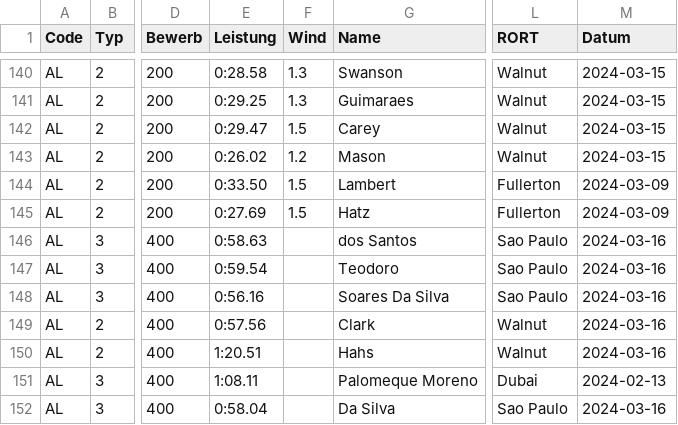
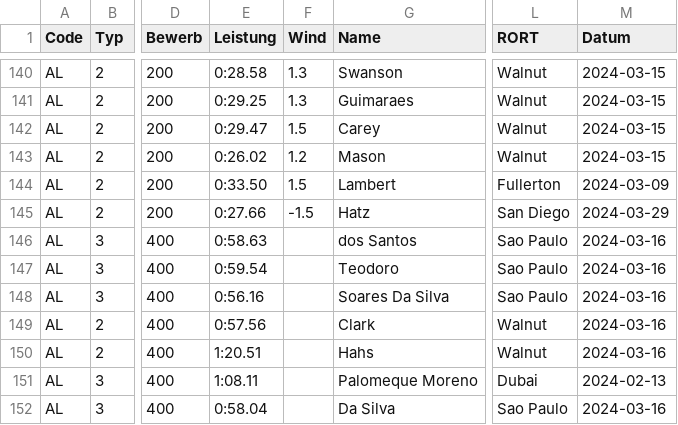
Before and after one commit to nimarion/para-records, a CSV file: leads/america.csv, drawn as a sheet; only a part is shown, gaps mark what is left out; the diff names each change by its address in the sheet, - before the commit and + after, or states it on an @@ line.

```diff
--- a/leads/america.csv
+++ b/leads/america.csv
-E145 (Leistung): 0:27.69
+E145 (Leistung): 0:27.66
-F145 (Wind): 1.5
+F145 (Wind): -1.5
-L145 (RORT): Fullerton
+L145 (RORT): San Diego
-M145 (Datum): 2024-03-09
+M145 (Datum): 2024-03-29
```
Also changed, not shown: leads/europe.csv, leads/world.csv.
